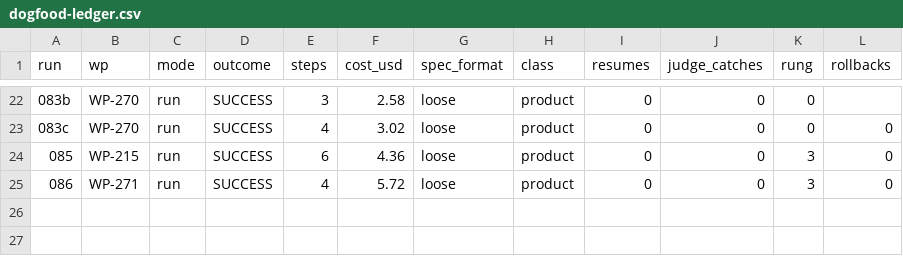
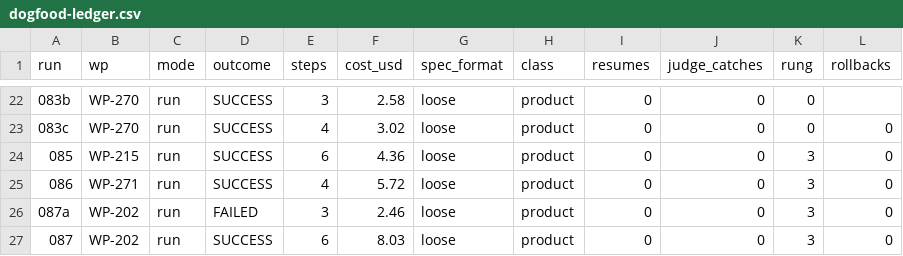
Before and after one commit to nzolotarev101/chikory, a CSV file: docs/reports/dogfood-ledger.csv, drawn as a sheet; only a part is shown, gaps mark what is left out; the diff names each change by its address in the sheet, - before the commit and + after, or states it on an @@ line.

Commit message:
feat(sdk-ts): implement WP-202 memory recall and record dogfood-087 run

```diff
--- a/docs/reports/dogfood-ledger.csv
+++ b/docs/reports/dogfood-ledger.csv
+row 26: 087a | WP-202 | run | FAILED | 3 | 2.46 | loose | product | 0 | 0 | 3 | 0
+row 27: 087 | WP-202 | run | SUCCESS | 6 | 8.03 | loose | product | 0 | 0 | 3 | 0
```
Also changed, not shown: 16 other files.
